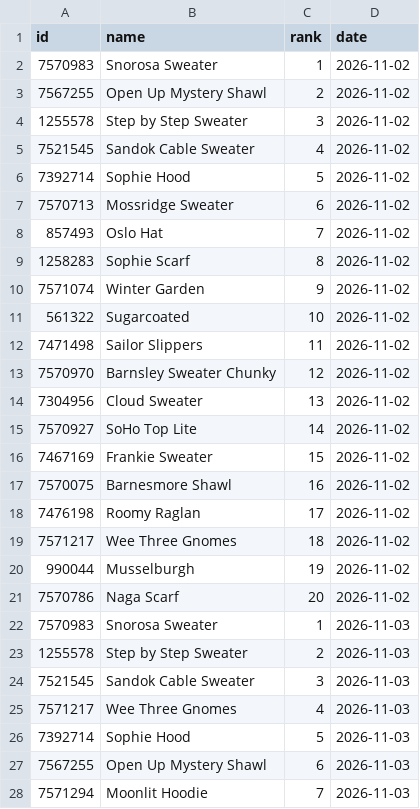
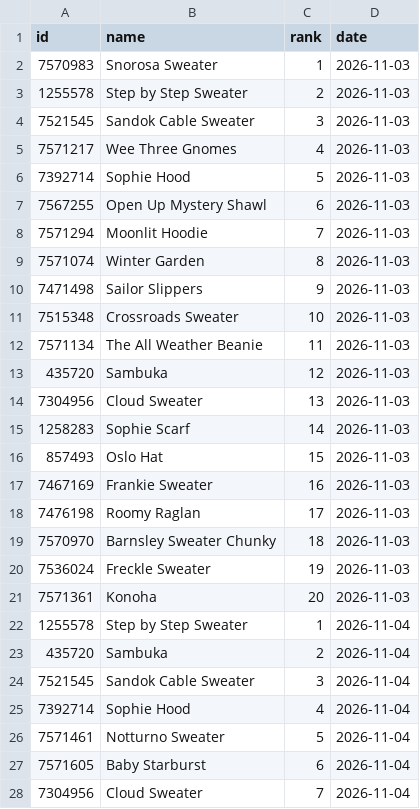
Before and after one commit to alexmcsw/ravelry-table, a CSV file: data/hot_yesterday.csv, drawn as a sheet; only a part is shown; the shorter side is filled out with more unchanged rows; the diff covers the shown part only.

```diff
--- a/data/hot_yesterday.csv
+++ b/data/hot_yesterday.csv
@@ -1,22 +1,2 @@
 "id","name","rank","date"
-7570983,"Snorosa Sweater",1,2026-11-02
-7567255,"Open Up Mystery Shawl",2,2026-11-02
-1255578,"Step by Step Sweater",3,2026-11-02
-7521545,"Sandok Cable Sweater",4,2026-11-02
-7392714,"Sophie Hood",5,2026-11-02
-7570713,"Mossridge Sweater",6,2026-11-02
-857493,"Oslo Hat",7,2026-11-02
-1258283,"Sophie Scarf",8,2026-11-02
-7571074,"Winter Garden",9,2026-11-02
-561322,"Sugarcoated",10,2026-11-02
-7471498,"Sailor Slippers",11,2026-11-02
-7570970,"Barnsley Sweater Chunky",12,2026-11-02
-7304956,"Cloud Sweater",13,2026-11-02
-7570927,"SoHo Top Lite",14,2026-11-02
-7467169,"Frankie Sweater",15,2026-11-02
-7570075,"Barnesmore Shawl",16,2026-11-02
-7476198,"Roomy Raglan",17,2026-11-02
-7571217,"Wee Three Gnomes",18,2026-11-02
-990044,"Musselburgh",19,2026-11-02
-7570786,"Naga Scarf",20,2026-11-02
 7570983,"Snorosa Sweater",1,2026-11-03
```
Also changed, not shown: 20 added rows elsewhere in this file.
